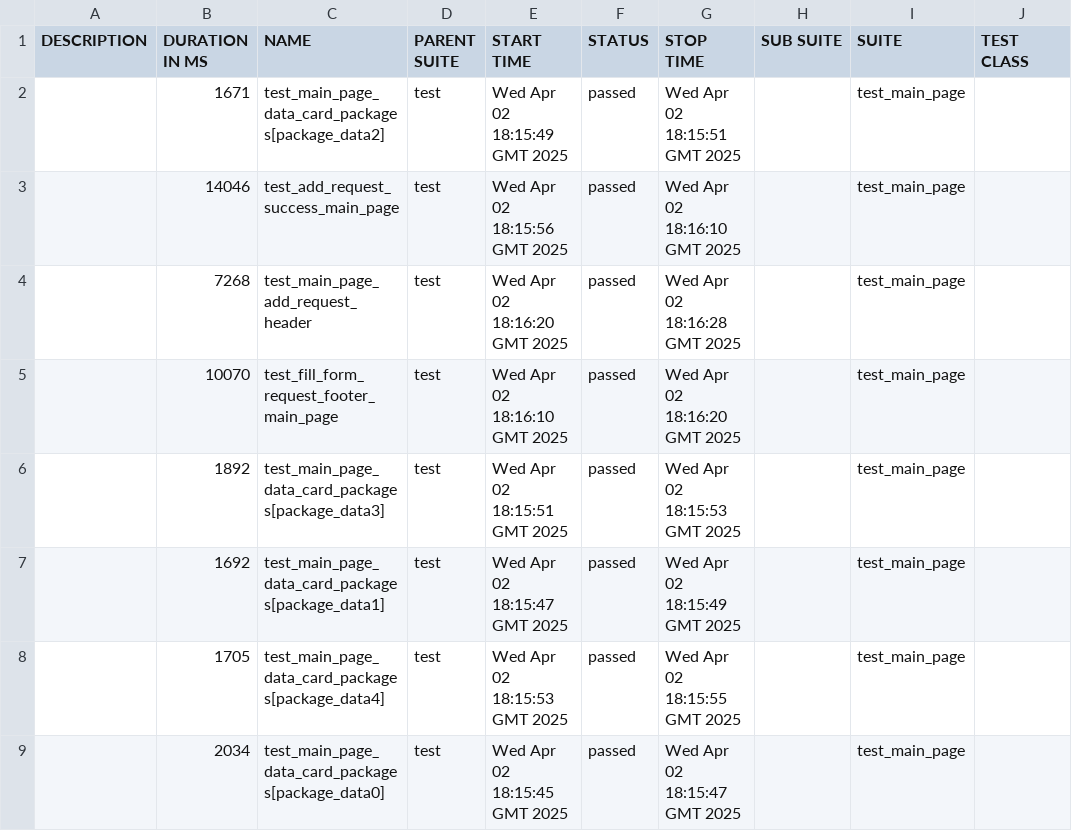
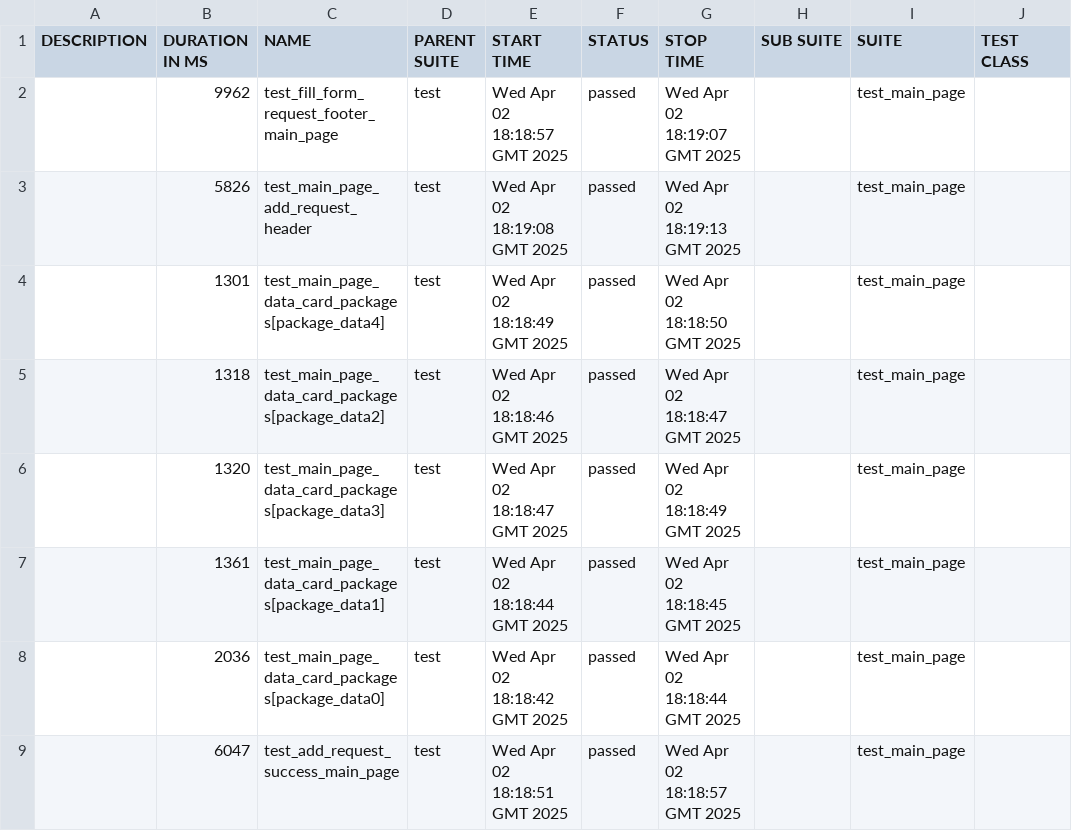
Before and after one commit to achernecova/godevPreprod, a CSV file: data/suites.csv, drawn as a sheet; only a part is shown; the diff names each change by its address in the sheet, - before the commit and + after, or states it on an @@ line.

```diff
--- a/data/suites.csv
+++ b/data/suites.csv
-B2 (DURATION IN MS): 1671
+B2 (DURATION IN MS): 9962
-C2 (NAME): test_main_page_data_card_packages[package_data2]
+C2 (NAME): test_fill_form_request_footer_main_page
-E2 (START TIME): Wed Apr 02 18:15:49 GMT 2025
+E2 (START TIME): Wed Apr 02 18:18:57 GMT 2025
-G2 (STOP TIME): Wed Apr 02 18:15:51 GMT 2025
+G2 (STOP TIME): Wed Apr 02 18:19:07 GMT 2025
-B3 (DURATION IN MS): 14046
+B3 (DURATION IN MS): 5826
-C3 (NAME): test_add_request_success_main_page
+C3 (NAME): test_main_page_add_request_header
-E3 (START TIME): Wed Apr 02 18:15:56 GMT 2025
+E3 (START TIME): Wed Apr 02 18:19:08 GMT 2025
-G3 (STOP TIME): Wed Apr 02 18:16:10 GMT 2025
+G3 (STOP TIME): Wed Apr 02 18:19:13 GMT 2025
-B4 (DURATION IN MS): 7268
+B4 (DURATION IN MS): 1301
-C4 (NAME): test_main_page_add_request_header
+C4 (NAME): test_main_page_data_card_packages[package_data4]
-E4 (START TIME): Wed Apr 02 18:16:20 GMT 2025
+E4 (START TIME): Wed Apr 02 18:18:49 GMT 2025
-G4 (STOP TIME): Wed Apr 02 18:16:28 GMT 2025
+G4 (STOP TIME): Wed Apr 02 18:18:50 GMT 2025
-B5 (DURATION IN MS): 10070
+B5 (DURATION IN MS): 1318
-C5 (NAME): test_fill_form_request_footer_main_page
+C5 (NAME): test_main_page_data_card_packages[package_data2]
-E5 (START TIME): Wed Apr 02 18:16:10 GMT 2025
+E5 (START TIME): Wed Apr 02 18:18:46 GMT 2025
-G5 (STOP TIME): Wed Apr 02 18:16:20 GMT 2025
+G5 (STOP TIME): Wed Apr 02 18:18:47 GMT 2025
-B6 (DURATION IN MS): 1892
+B6 (DURATION IN MS): 1320
-E6 (START TIME): Wed Apr 02 18:15:51 GMT 2025
+E6 (START TIME): Wed Apr 02 18:18:47 GMT 2025
-G6 (STOP TIME): Wed Apr 02 18:15:53 GMT 2025
+G6 (STOP TIME): Wed Apr 02 18:18:49 GMT 2025
-B7 (DURATION IN MS): 1692
+B7 (DURATION IN MS): 1361
-E7 (START TIME): Wed Apr 02 18:15:47 GMT 2025
+E7 (START TIME): Wed Apr 02 18:18:44 GMT 2025
-G7 (STOP TIME): Wed Apr 02 18:15:49 GMT 2025
+G7 (STOP TIME): Wed Apr 02 18:18:45 GMT 2025
-B8 (DURATION IN MS): 1705
+B8 (DURATION IN MS): 2036
-C8 (NAME): test_main_page_data_card_packages[package_data4]
+C8 (NAME): test_main_page_data_card_packages[package_data0]
-E8 (START TIME): Wed Apr 02 18:15:53 GMT 2025
+E8 (START TIME): Wed Apr 02 18:18:42 GMT 2025
-G8 (STOP TIME): Wed Apr 02 18:15:55 GMT 2025
+G8 (STOP TIME): Wed Apr 02 18:18:44 GMT 2025
-B9 (DURATION IN MS): 2034
+B9 (DURATION IN MS): 6047
-C9 (NAME): test_main_page_data_card_packages[package_data0]
+C9 (NAME): test_add_request_success_main_page
-E9 (START TIME): Wed Apr 02 18:15:45 GMT 2025
+E9 (START TIME): Wed Apr 02 18:18:51 GMT 2025
-G9 (STOP TIME): Wed Apr 02 18:15:47 GMT 2025
+G9 (STOP TIME): Wed Apr 02 18:18:57 GMT 2025
```
Also changed, not shown: data/behaviors.csv, 42 other files.
